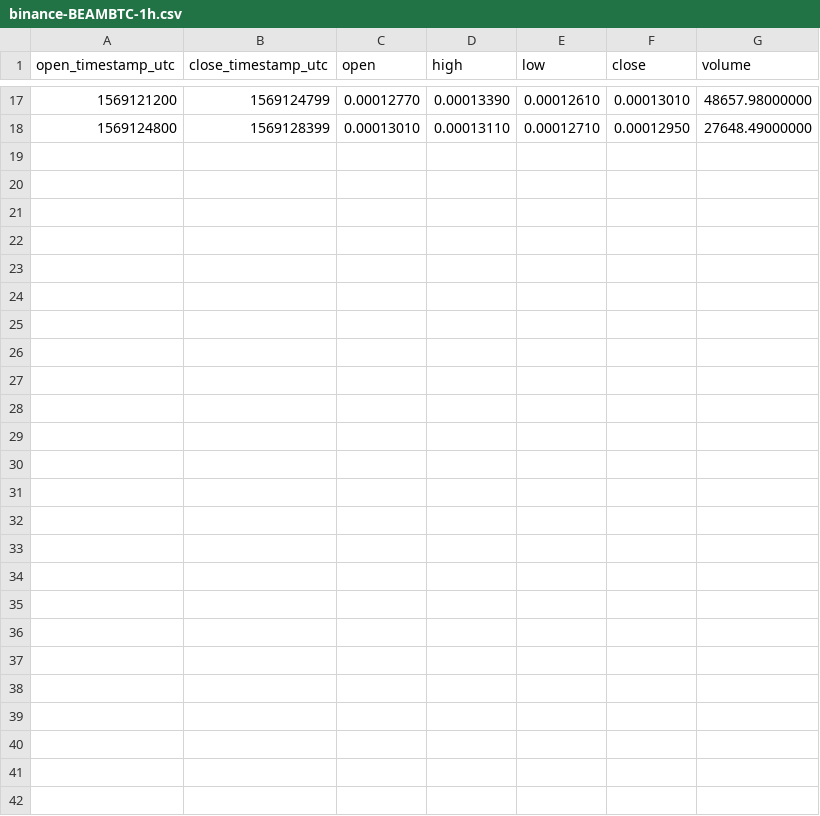
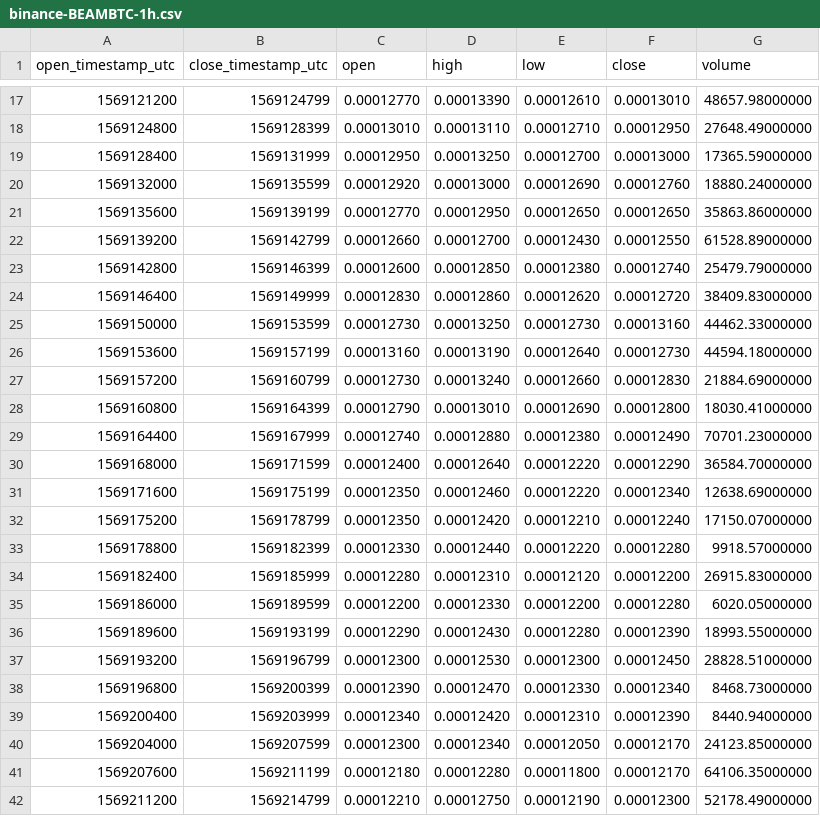
Before and after one commit to cryptobigbro/binance-BEAMBTC, a CSV file: binance-BEAMBTC-1h.csv, drawn as a sheet; only a part is shown, gaps mark what is left out; the diff names each change by its address in the sheet, - before the commit and + after, or states it on an @@ line.

Commit message:
Update OHLCV data.

```diff
--- a/binance-BEAMBTC-1h.csv
+++ b/binance-BEAMBTC-1h.csv
+row 19: 1569128400 | 1569131999 | 0.00012950 | 0.00013250 | 0.00012700 | 0.00013000 | 17365.59000000
+row 20: 1569132000 | 1569135599 | 0.00012920 | 0.00013000 | 0.00012690 | 0.00012760 | 18880.24000000
+row 21: 1569135600 | 1569139199 | 0.00012770 | 0.00012950 | 0.00012650 | 0.00012650 | 35863.86000000
+row 22: 1569139200 | 1569142799 | 0.00012660 | 0.00012700 | 0.00012430 | 0.00012550 | 61528.89000000
+row 23: 1569142800 | 1569146399 | 0.00012600 | 0.00012850 | 0.00012380 | 0.00012740 | 25479.79000000
+row 24: 1569146400 | 1569149999 | 0.00012830 | 0.00012860 | 0.00012620 | 0.00012720 | 38409.83000000
+row 25: 1569150000 | 1569153599 | 0.00012730 | 0.00013250 | 0.00012730 | 0.00013160 | 44462.33000000
+row 26: 1569153600 | 1569157199 | 0.00013160 | 0.00013190 | 0.00012640 | 0.00012730 | 44594.18000000
+row 27: 1569157200 | 1569160799 | 0.00012730 | 0.00013240 | 0.00012660 | 0.00012830 | 21884.69000000
+row 28: 1569160800 | 1569164399 | 0.00012790 | 0.00013010 | 0.00012690 | 0.00012800 | 18030.41000000
+row 29: 1569164400 | 1569167999 | 0.00012740 | 0.00012880 | 0.00012380 | 0.00012490 | 70701.23000000
+row 30: 1569168000 | 1569171599 | 0.00012400 | 0.00012640 | 0.00012220 | 0.00012290 | 36584.70000000
+row 31: 1569171600 | 1569175199 | 0.00012350 | 0.00012460 | 0.00012220 | 0.00012340 | 12638.69000000
+row 32: 1569175200 | 1569178799 | 0.00012350 | 0.00012420 | 0.00012210 | 0.00012240 | 17150.07000000
+row 33: 1569178800 | 1569182399 | 0.00012330 | 0.00012440 | 0.00012220 | 0.00012280 | 9918.57000000
+row 34: 1569182400 | 1569185999 | 0.00012280 | 0.00012310 | 0.00012120 | 0.00012200 | 26915.83000000
+row 35: 1569186000 | 1569189599 | 0.00012200 | 0.00012330 | 0.00012200 | 0.00012280 | 6020.05000000
+row 36: 1569189600 | 1569193199 | 0.00012290 | 0.00012430 | 0.00012280 | 0.00012390 | 18993.55000000
+row 37: 1569193200 | 1569196799 | 0.00012300 | 0.00012530 | 0.00012300 | 0.00012450 | 28828.51000000
+row 38: 1569196800 | 1569200399 | 0.00012390 | 0.00012470 | 0.00012330 | 0.00012340 | 8468.73000000
+row 39: 1569200400 | 1569203999 | 0.00012340 | 0.00012420 | 0.00012310 | 0.00012390 | 8440.94000000
+row 40: 1569204000 | 1569207599 | 0.00012300 | 0.00012340 | 0.00012050 | 0.00012170 | 24123.85000000
+row 41: 1569207600 | 1569211199 | 0.00012180 | 0.00012280 | 0.00011800 | 0.00012170 | 64106.35000000
+row 42: 1569211200 | 1569214799 | 0.00012210 | 0.00012750 | 0.00012190 | 0.00012300 | 52178.49000000
```
Also changed, not shown: 2 other files.
